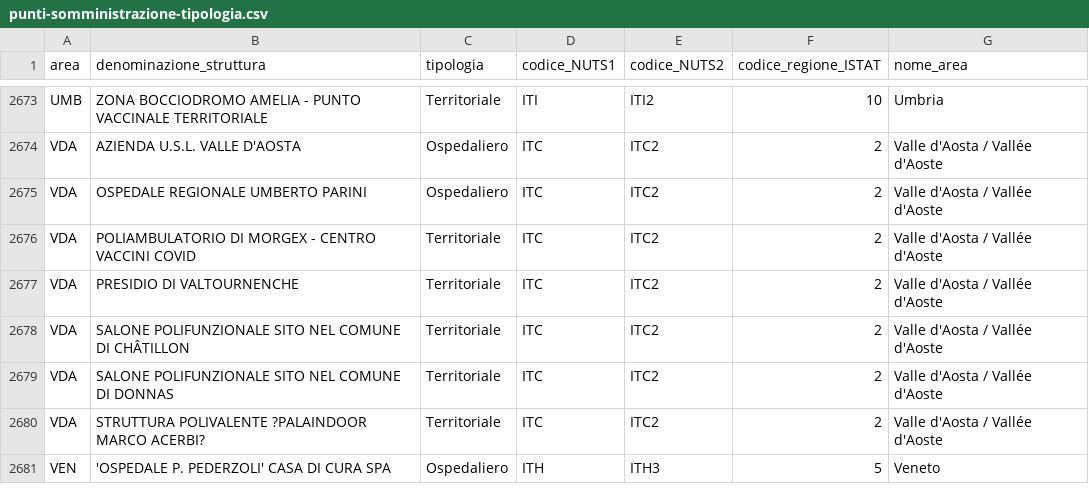
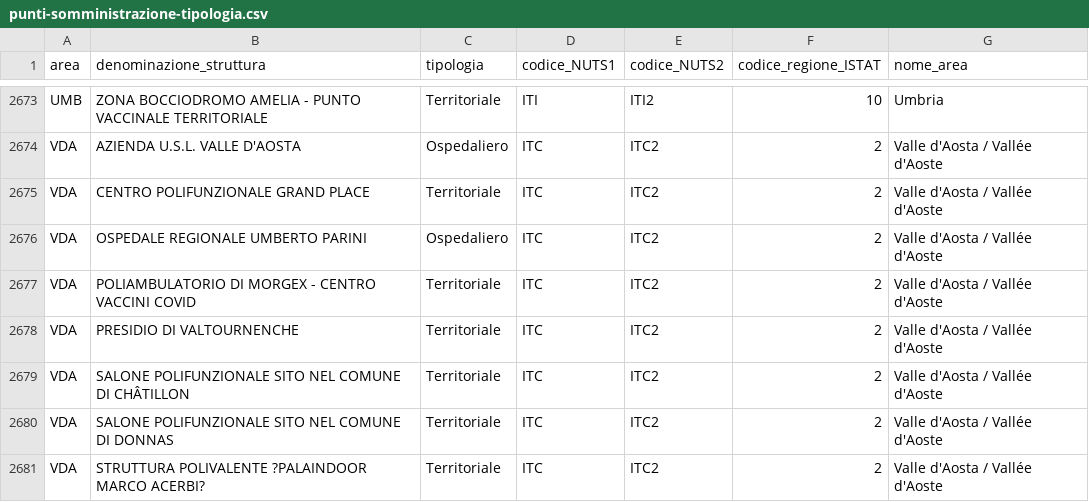
Before and after one commit to italia/covid19-opendata-vaccini, a CSV file: dati/punti-somministrazione-tipologia.csv, drawn as a sheet; only a part is shown, gaps mark what is left out; the shorter side is filled out with more unchanged rows; the diff names each change by its address in the sheet, - before the commit and + after, or states it on an @@ line.

```diff
--- a/dati/punti-somministrazione-tipologia.csv
+++ b/dati/punti-somministrazione-tipologia.csv
+row 2675: VDA | CENTRO POLIFUNZIONALE GRAND PLACE | Territoriale | ITC | ITC2 | 2 | Valle d'Aosta / Vallée d'Aoste
```
Also changed, not shown: dati/anagrafica-vaccini-summary-latest.csv, dati/consegne-vaccini-latest.csv, 9 other files.
